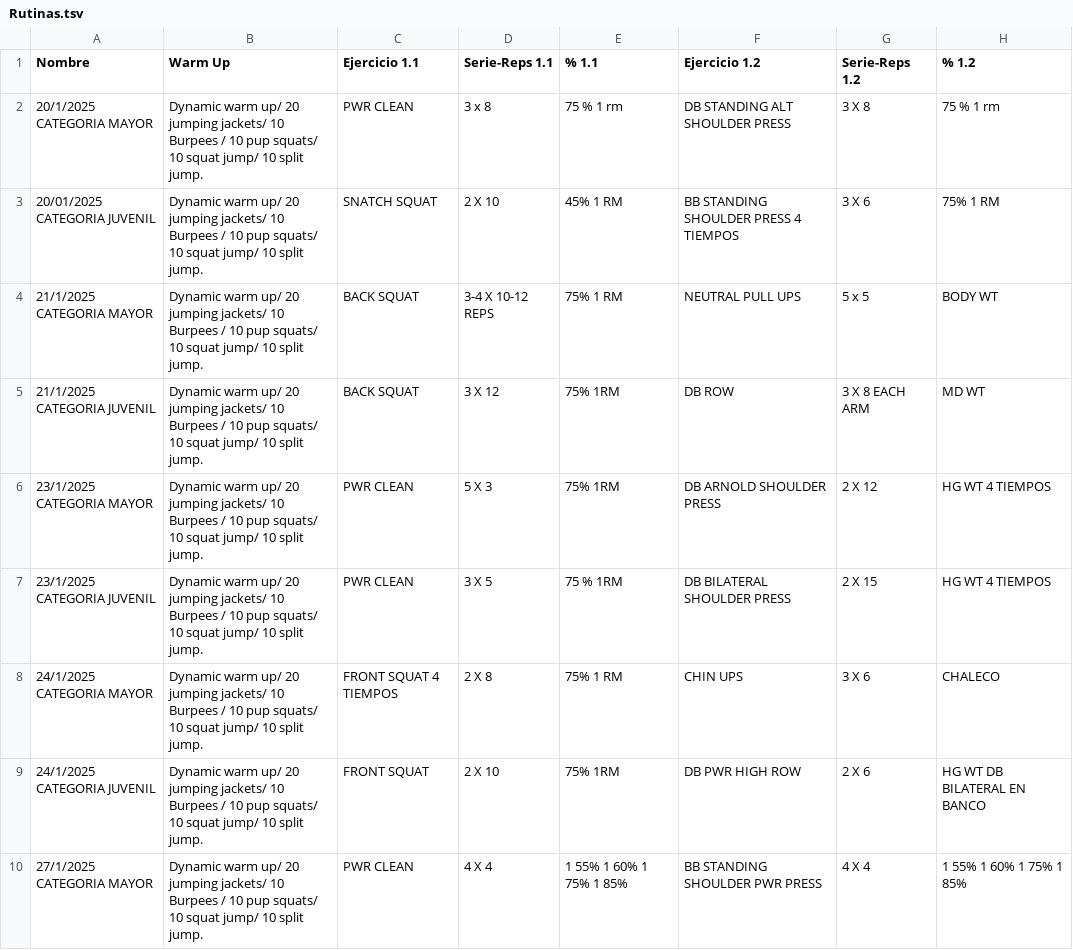
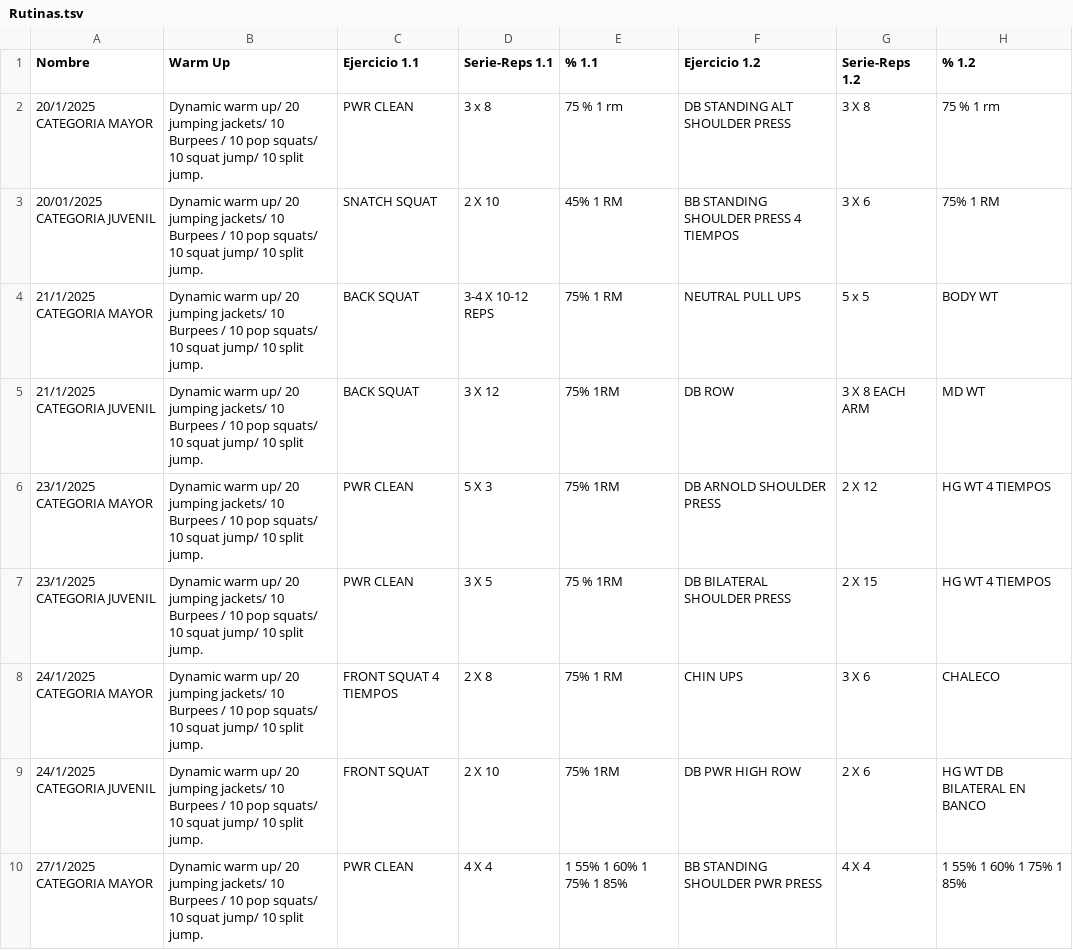
Before and after one commit to zagalseb/APPSVG, a TSV file: Rutinas.tsv, drawn as a sheet; only a part is shown; the diff covers the shown part only; the diff names each change by its address in the sheet, - before the commit and + after, or states it on an @@ line.

```diff
--- a/Rutinas.tsv
+++ b/Rutinas.tsv
-B2:B10 (Warm Up): …/ 10 pup squats/ 10…
+B2:B10 (Warm Up): …/ 10 pop squats/ 10…
```
Also changed, not shown: 2 added rows and 6 edited cells elsewhere in this file, 3 other files.
